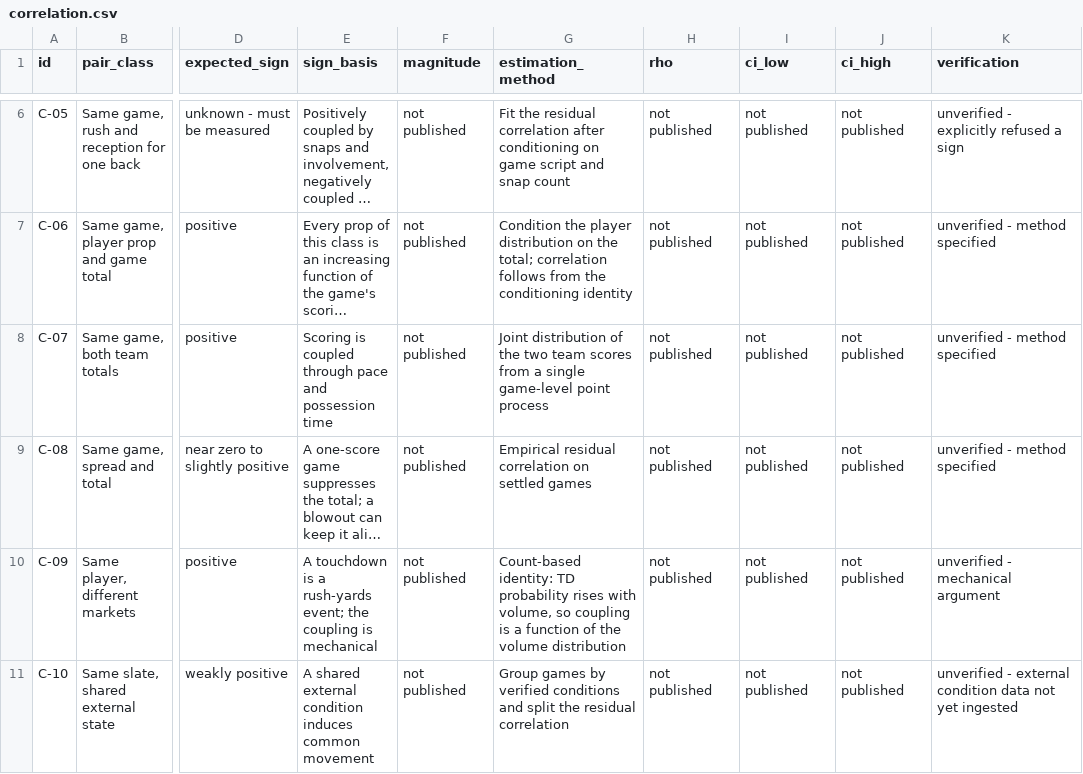
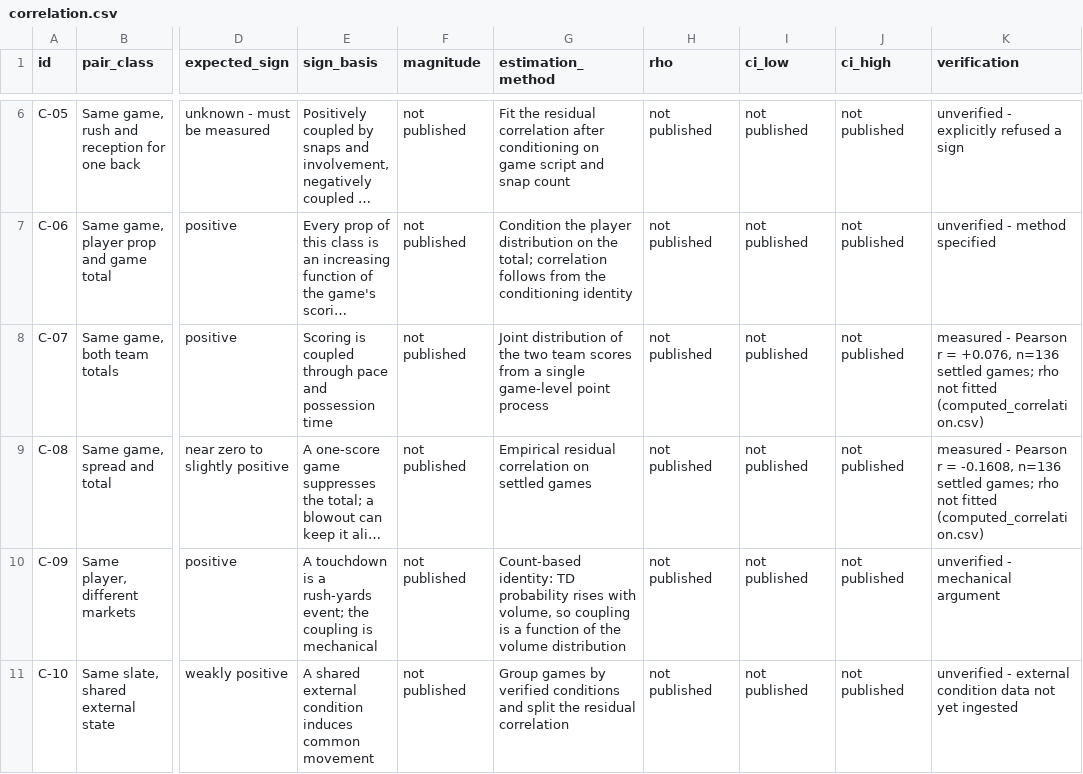
Before and after one commit to kanlerxz87-cyber/NFL2, a CSV file: data/correlation.csv, drawn as a sheet; only a part is shown, gaps mark what is left out; long unchanged cells end in …; the diff names each change by its address in the sheet, - before the commit and + after, or states it on an @@ line.

Commit message:
feat: measure the two game-level correlations the repo can actually measure
C-07 (home vs away points) and C-08 (margin vs total) previously read
'not published'. The 136 settled games of weeks 1-9 carry both final scores,
which is the joint outcome those pair classes need, so they are now measured
instead of deferred.

  C-07  r = +0.0760  CI (-0.0935, +0.2413)  p = 0.379  n = 136
  C-08  r = -0.1608  CI (-0.3205, +0.0078)  p = 0.062  n = 136

Both intervals span zero, and the page says so. C-08's negative sign matches
the sign argument the page already defended (a close game suppresses the total)
and is the more useful finding precisely because it is not significant.

Deliberate limit enforced in code: these are Pearson r on GAME SCORES, not rho
on BET SETTLEMENTS. The rho column stays blank; verify.py fails if a measured r
is ever written into it, and recomputes both r values from the game log on
every run rather than trusting the register.

Co-authored-by: arena-agent <297053741+arena-agent@users.noreply.github.com>

```diff
--- a/data/correlation.csv
+++ b/data/correlation.csv
-K8 (verification): unverified - method specified
+K8 (verification): measured - Pearson r = +0.076, n=136 settled games; rho not fitted (computed_correlation.csv)
-K9 (verification): unverified - method specified
+K9 (verification): measured - Pearson r = -0.1608, n=136 settled games; rho not fitted (computed_correlation.csv)
```
Also changed, not shown: 9 other files.
